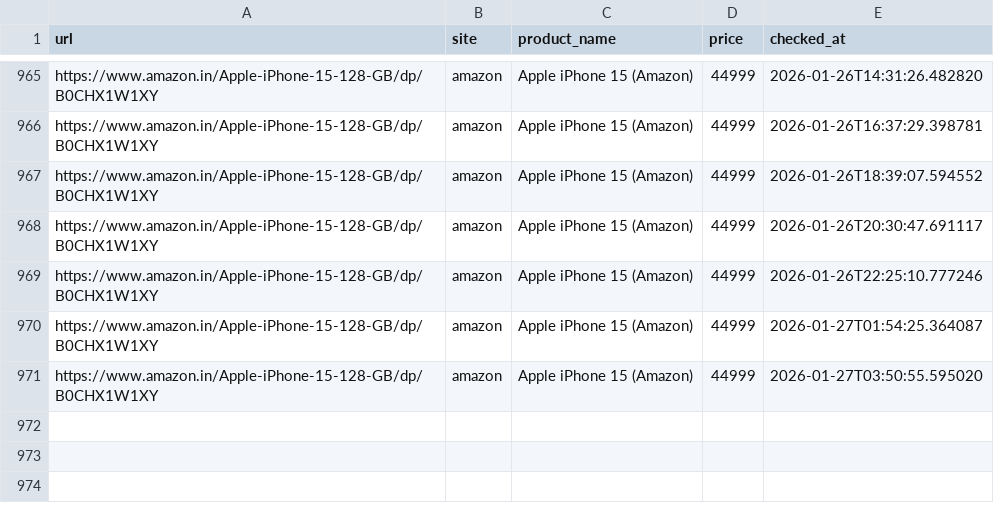
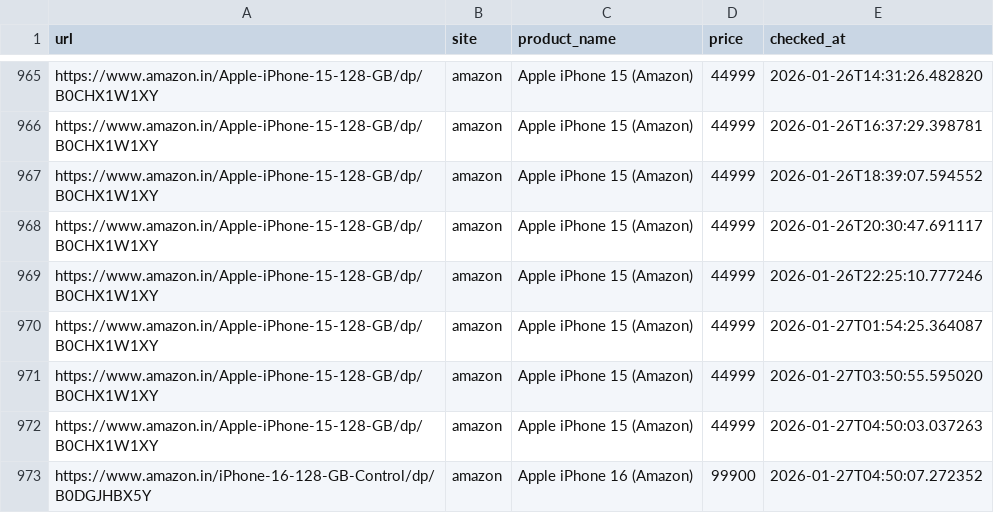
Before and after one commit to abhiramiramadas/Pricehistory, a CSV file: prices.csv, drawn as a sheet; only a part is shown, gaps mark what is left out.

```diff
--- a/prices.csv
+++ b/prices.csv
@@ -971 +971,3 @@ https://www.amazon.in/Apple-iPhone-15-128-GB/dp/B0CHX1W1XY,amazon,Apple iPhone 1
 https://www.amazon.in/Apple-iPhone-15-128-GB/dp/B0CHX1W1XY,amazon,Apple iPhone 15 (Amazon),44999,2026-01-27T03:50:55.595020
+https://www.amazon.in/Apple-iPhone-15-128-GB/dp/B0CHX1W1XY,amazon,Apple iPhone 15 (Amazon),44999,2026-01-27T04:50:03.037263
+https://www.amazon.in/iPhone-16-128-GB-Control/dp/B0DGJHBX5Y,amazon,Apple iPhone 16 (Amazon),99900,2026-01-27T04:50:07.272352
```
Also changed, not shown: 3 other files.
